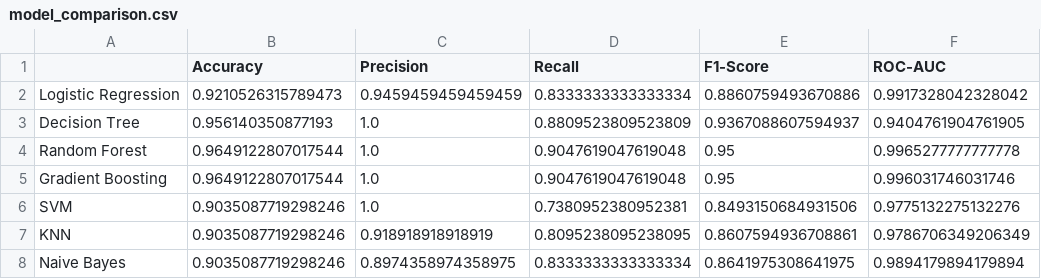
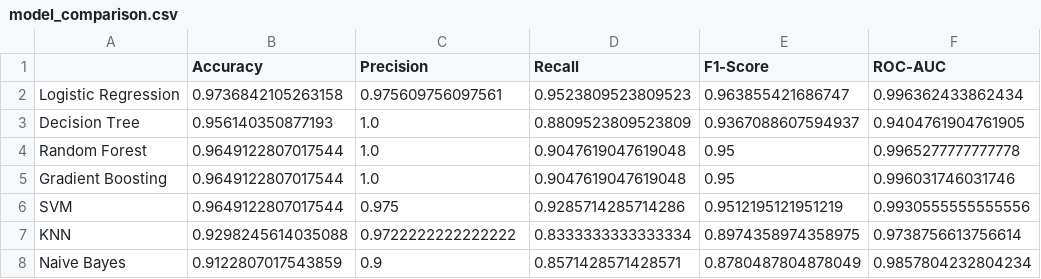
Before and after one commit to AkmalFazli27/breast-cancer-prediction, a CSV file: results/model_comparison.csv, drawn as a sheet.

```diff
--- a/results/model_comparison.csv
+++ b/results/model_comparison.csv
@@ -1,3 +1,3 @@
 ,Accuracy,Precision,Recall,F1-Score,ROC-AUC
-Logistic Regression,0.9210526315789473,0.9459459459459459,0.8333333333333334,0.8860759493670886,0.9917328042328042
+Logistic Regression,0.9736842105263158,0.975609756097561,0.9523809523809523,0.963855421686747,0.996362433862434
 Decision Tree,0.956140350877193,1.0,0.8809523809523809,0.9367088607594937,0.9404761904761905
@@ -5,4 +5,4 @@ Random Forest,0.9649122807017544,1.0,0.9047619047619048,0.95,0.9965277777777778
 Gradient Boosting,0.9649122807017544,1.0,0.9047619047619048,0.95,0.996031746031746
-SVM,0.9035087719298246,1.0,0.7380952380952381,0.8493150684931506,0.9775132275132276
-KNN,0.9035087719298246,0.918918918918919,0.8095238095238095,0.8607594936708861,0.9786706349206349
-Naive Bayes,0.9035087719298246,0.8974358974358975,0.8333333333333334,0.8641975308641975,0.9894179894179894
+SVM,0.9649122807017544,0.975,0.9285714285714286,0.9512195121951219,0.9930555555555556
+KNN,0.9298245614035088,0.9722222222222222,0.8333333333333334,0.8974358974358975,0.9738756613756614
+Naive Bayes,0.9122807017543859,0.9,0.8571428571428571,0.8780487804878049,0.9857804232804234
```
Also changed, not shown: results/cross_validation_scores.csv, results/model_summary.csv, 3 other files.
